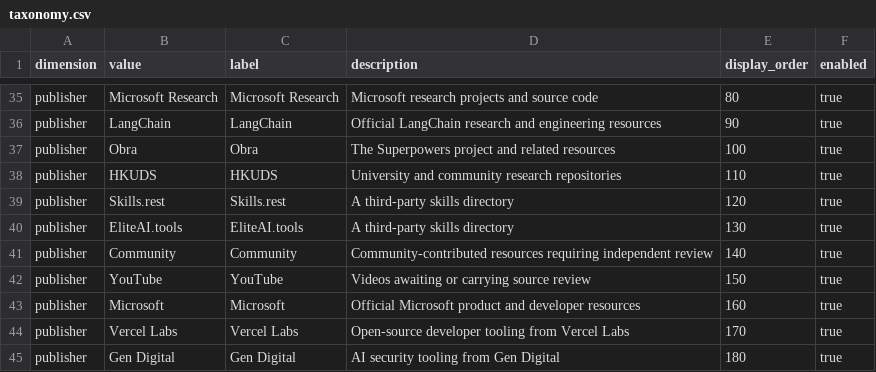
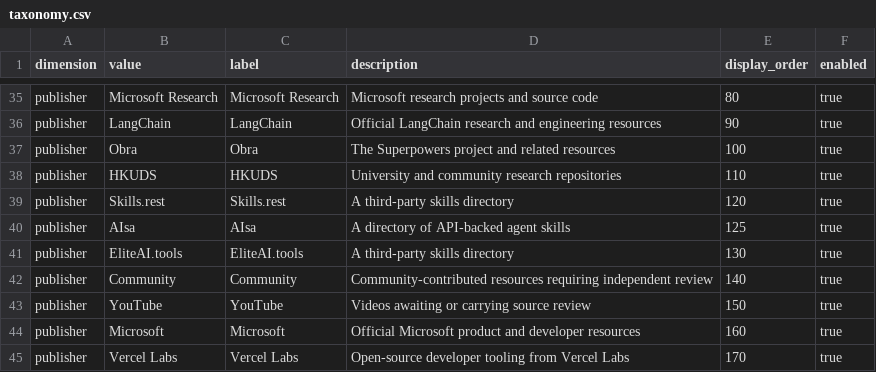
Before and after one commit to JoeyWilkes12/agent-skills-resource-library, a CSV file: public/data/taxonomy.csv, drawn as a sheet; only a part is shown, gaps mark what is left out; the shorter side is filled out with more unchanged rows.

```diff
--- a/public/data/taxonomy.csv
+++ b/public/data/taxonomy.csv
@@ -39,2 +39,3 @@ publisher,HKUDS,HKUDS,University and community research repositories,110,true
 publisher,Skills.rest,Skills.rest,A third-party skills directory,120,true
+publisher,AIsa,AIsa,A directory of API-backed agent skills,125,true
 publisher,EliteAI.tools,EliteAI.tools,A third-party skills directory,130,true
```
Also changed, not shown: public/data/resources.csv.
